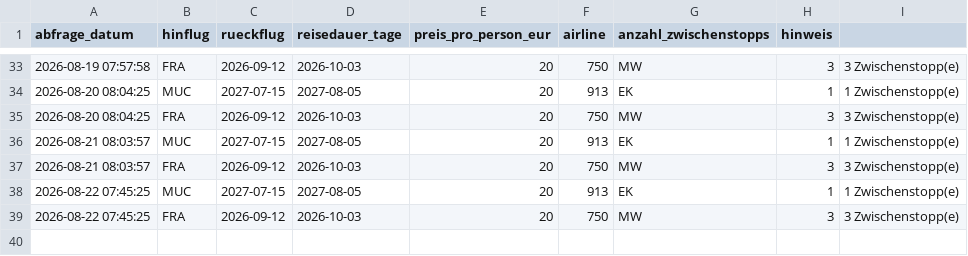
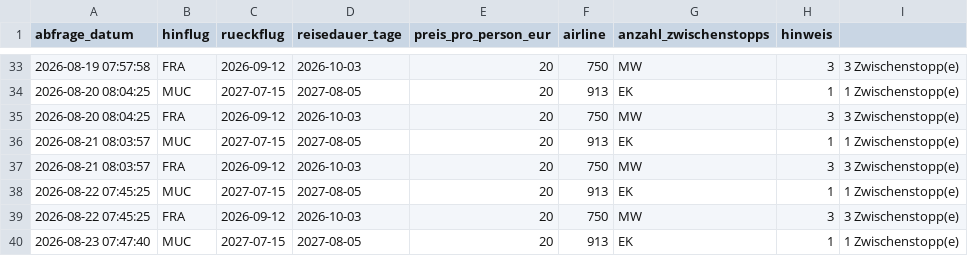
Before and after one commit to Silberwolf1984/flugsuche-japan, a CSV file: data/preise.csv, drawn as a sheet; only a part is shown, gaps mark what is left out; the diff names each change by its address in the sheet, - before the commit and + after, or states it on an @@ line.

```diff
--- a/data/preise.csv
+++ b/data/preise.csv
+row 40: 2026-08-23 07:47:40 | MUC | 2027-07-15 | 2027-08-05 | 20 | 913 | EK | 1 | 1 Zwischenstopp(e)
```
